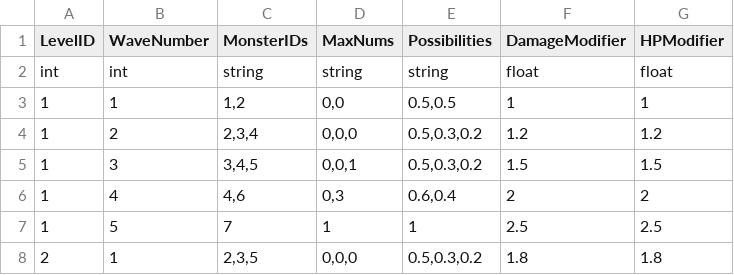
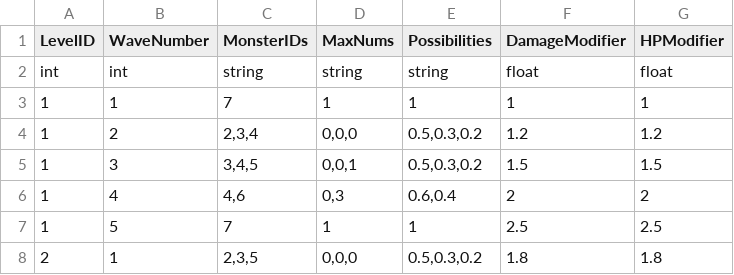
Before and after one commit to WindGod-Project-For-Garena/Offline-PVE, a CSV file: Assets/DataCSV/LevelConfig.csv, drawn as a sheet; only a part is shown.

```diff
--- a/Assets/DataCSV/LevelConfig.csv
+++ b/Assets/DataCSV/LevelConfig.csv
@@ -2,3 +2,3 @@ LevelID,WaveNumber,MonsterIDs,MaxNums,Possibilities,DamageModifier,HPModifier
 int,int,string,string,string,float,float
-1,1,"1,2","0,0","0.5,0.5",1,1
+1,1,7,1,1,1,1
 1,2,"2,3,4","0,0,0","0.5,0.3,0.2",1.2,1.2
```
Also changed, not shown: 5 other files.
